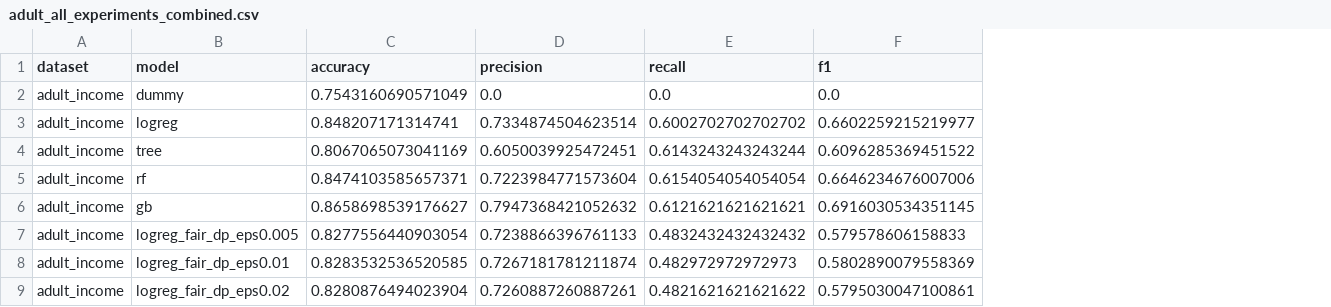
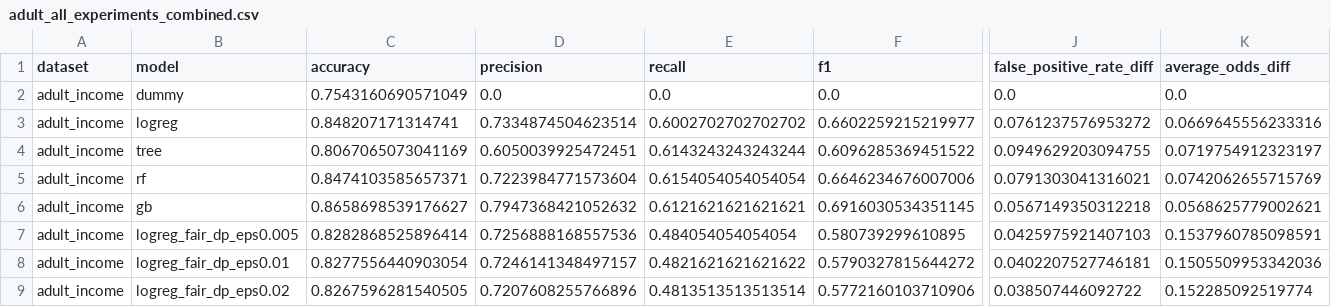
Before and after one commit to braunstr/FairLearnLab, a CSV file: results/adult_all_experiments_combined.csv, drawn as a sheet; only a part is shown, gaps mark what is left out; the diff covers the shown part only; the diff names each change by its address in the sheet, - before the commit and + after, or states it on an @@ line.

```diff
--- a/results/adult_all_experiments_combined.csv
+++ b/results/adult_all_experiments_combined.csv
+column J (false_positive_rate_diff), rows 2-9: 0.0 | 0.0761237576953272 | 0.0949629203094755 | 0.0791303041316021 | 0.0567149350312218 | 0.0425975921407103 | 0.0402207527746181 | 0.038507446092722
+column K (average_odds_diff), rows 2-9: 0.0 | 0.0669645556233316 | 0.0719754912323197 | 0.0742062655715769 | 0.0568625779002621 | 0.1537960785098591 | 0.1505509953342036 | 0.152285092519774
-C7 (accuracy): 0.8277556440903054
+C7 (accuracy): 0.8282868525896414
-D7 (precision): 0.7238866396761133
+D7 (precision): 0.7256888168557536
-E7 (recall): 0.4832432432432432
+E7 (recall): 0.484054054054054
-F7 (f1): 0.579578606158833
+F7 (f1): 0.580739299610895
-C8 (accuracy): 0.8283532536520585
+C8 (accuracy): 0.8277556440903054
-D8 (precision): 0.7267181781211874
+D8 (precision): 0.7246141348497157
-E8 (recall): 0.482972972972973
+E8 (recall): 0.4821621621621622
-F8 (f1): 0.5802890079558369
+F8 (f1): 0.5790327815644272
-C9 (accuracy): 0.8280876494023904
+C9 (accuracy): 0.8267596281540505
-D9 (precision): 0.7260887260887261
+D9 (precision): 0.7207608255766896
-E9 (recall): 0.4821621621621622
+E9 (recall): 0.4813513513513514
-F9 (f1): 0.5795030047100861
+F9 (f1): 0.5772160103710906
```
Also changed, not shown: 36 edited cells elsewhere in this file, data/processed/german_test.csv, data/processed/german_train.csv, 44 other files.
